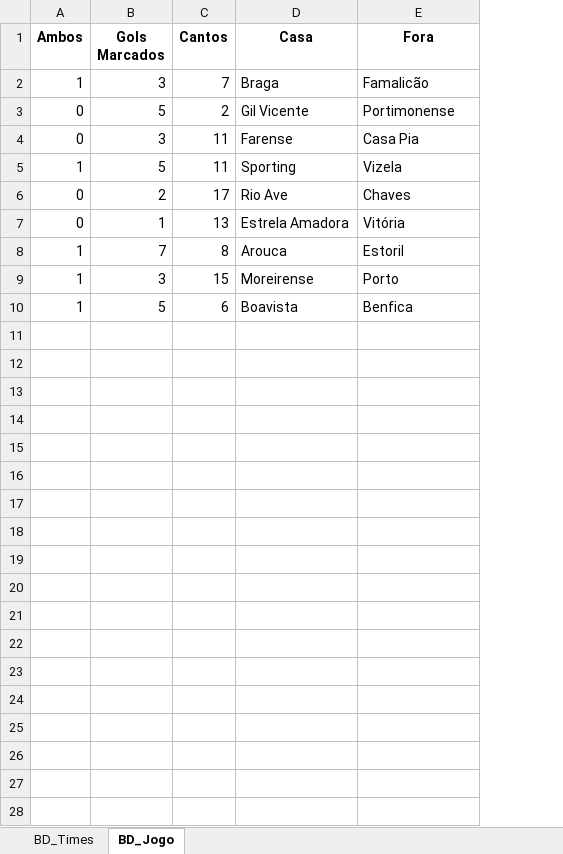
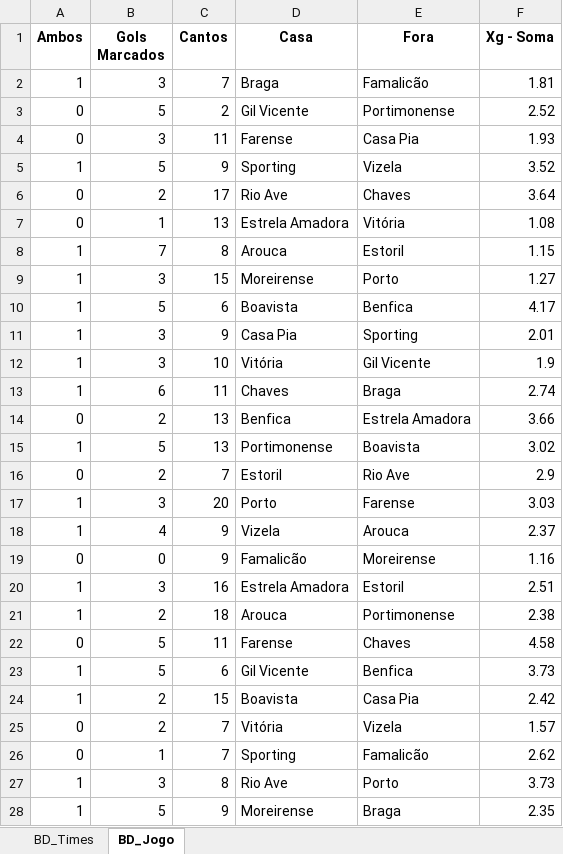
Before and after one commit to marcoscerqueira2603/pagina_apostas, an Excel workbook: portugues.xlsx, sheet BD_Jogo, drawn as a sheet; only a part is shown; values as stored, in another font and other column widths than the file's, no borders; the diff covers the shown part only; the diff names each change by its address in the sheet, - before the commit and + after, or states it on an @@ line.

```diff
--- a/portugues.xlsx (sheet BD_Jogo)
+++ b/portugues.xlsx (sheet BD_Jogo)
+column F (Xg - Soma), rows 2-10: 1.81 | 2.52 | 1.93 | 3.52 | 3.64 | 1.08 | 1.15 | 1.27 | 4.17
-C5 (Cantos): 11
+C5 (Cantos): 9
+row 11: 1 | 3 | 9 | Casa Pia | Sporting | 2.01
+row 12: 1 | 3 | 10 | Vitória | Gil Vicente | 1.9
+row 13: 1 | 6 | 11 | Chaves | Braga | 2.74
+row 14: 0 | 2 | 13 | Benfica | Estrela Amadora | 3.66
+row 15: 1 | 5 | 13 | Portimonense | Boavista | 3.02
+row 16: 0 | 2 | 7 | Estoril | Rio Ave | 2.9
+row 17: 1 | 3 | 20 | Porto | Farense | 3.03
+row 18: 1 | 4 | 9 | Vizela | Arouca | 2.37
+row 19: 0 | 0 | 9 | Famalicão | Moreirense | 1.16
+row 20: 1 | 3 | 16 | Estrela Amadora | Estoril | 2.51
+row 21: 1 | 2 | 18 | Arouca | Portimonense | 2.38
+row 22: 0 | 5 | 11 | Farense | Chaves | 4.58
+row 23: 1 | 5 | 6 | Gil Vicente | Benfica | 3.73
+row 24: 1 | 2 | 15 | Boavista | Casa Pia | 2.42
+row 25: 0 | 2 | 7 | Vitória | Vizela | 1.57
+row 26: 0 | 1 | 7 | Sporting | Famalicão | 2.62
+row 27: 1 | 3 | 8 | Rio Ave | Porto | 3.73
+row 28: 1 | 5 | 9 | Moreirense | Braga | 2.35
```
Also changed, not shown: 124 added rows elsewhere in this sheet, sheet BD_Times, Dados_Forms.xlsx, chines.xlsx, 8 other files.
